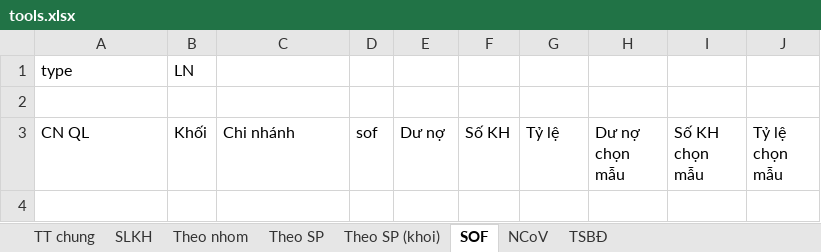
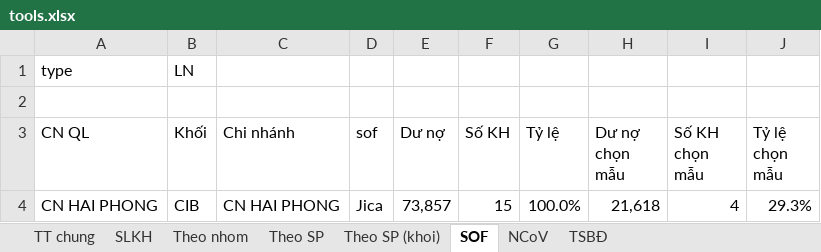
Before and after one commit to sonhn85/iadt, an Excel workbook: tools.xlsx, sheet SOF, drawn as a sheet; values as stored, in another font and other column widths than the file's, no borders; the diff names each change by its address in the sheet, - before the commit and + after, or states it on an @@ line.

```diff
--- a/tools.xlsx (sheet SOF)
+++ b/tools.xlsx (sheet SOF)
+row 4: CN HAI PHONG | CIB | CN HAI PHONG | Jica | 73,857 | 15 | 100.0% | 21,618 | 4 | 29.3%
```
Also changed, not shown: sheet Theo SP, sheet TSBĐ, sheet Theo SP (khoi), sheet Theo nhom, sheet NCoV.
